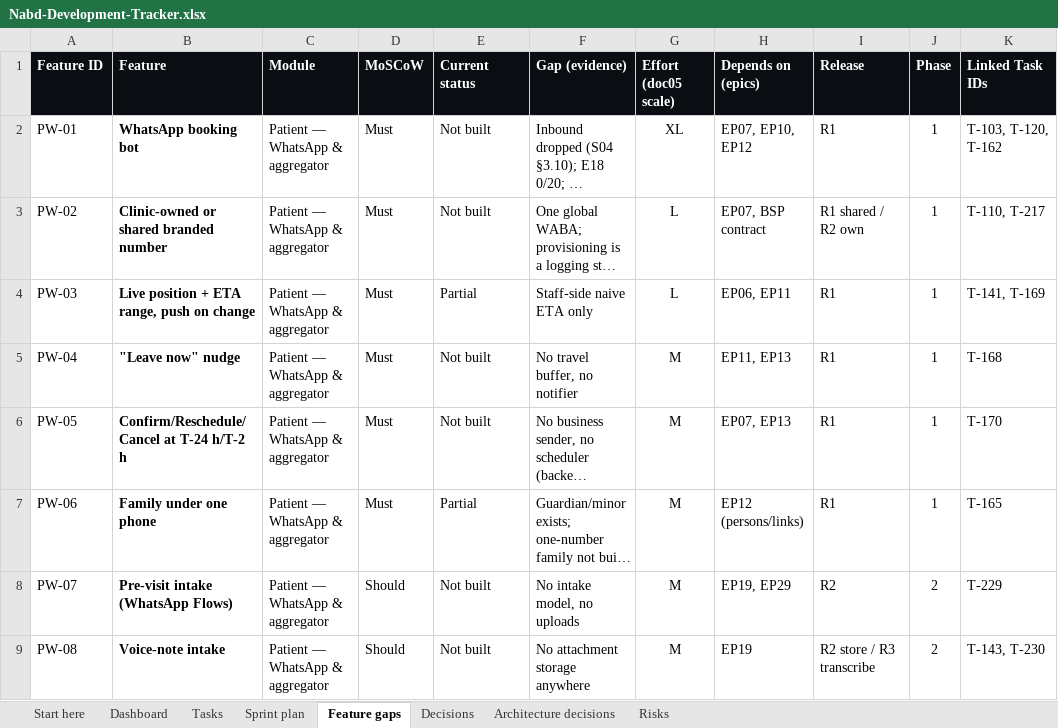
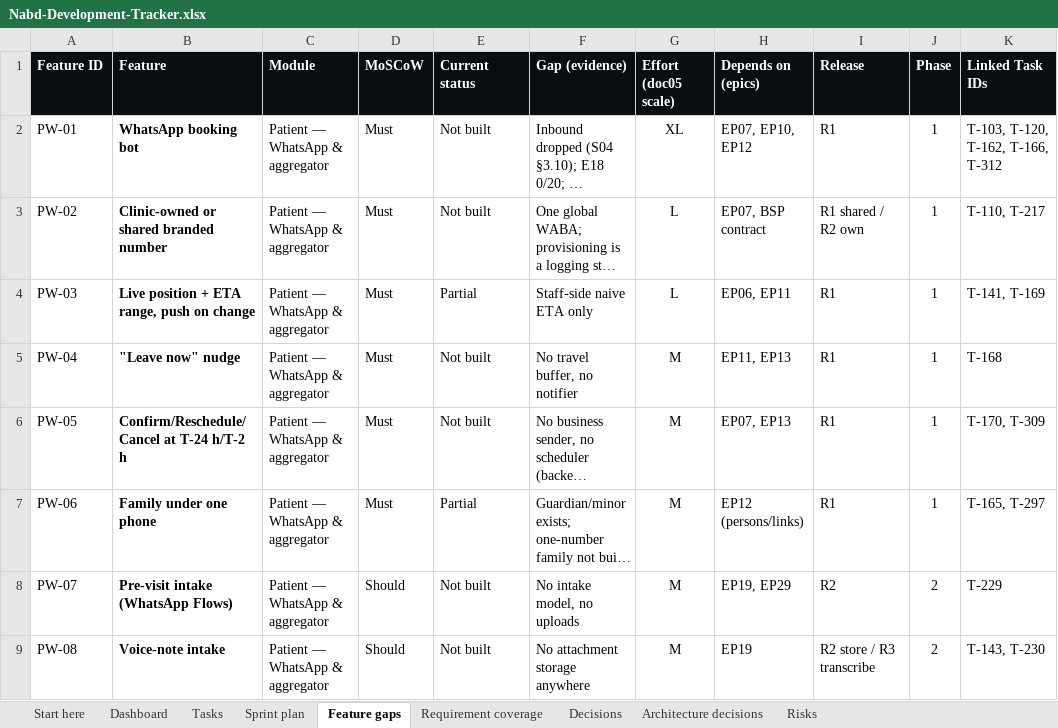
Before and after one commit to silpachandran08-web/Nabd, an Excel workbook: docs/Nabd-Development-Tracker.xlsx, sheet Feature gaps, drawn as a sheet; only a part is shown; long unchanged cells end in …; values as stored, in another font and other column widths than the file's, no borders; conditional formats and table styles not drawn; the diff covers the shown part only; the diff names each change by its address in the sheet, - before the commit and + after, or states it on an @@ line.

```diff
--- a/docs/Nabd-Development-Tracker.xlsx (sheet Feature gaps)
+++ b/docs/Nabd-Development-Tracker.xlsx (sheet Feature gaps)
+sheet tab: Requirement coverage
-K2 (Linked Task IDs): T-103, T-120, T-162
+K2 (Linked Task IDs): T-103, T-120, T-162, T-166, T-312
-K6 (Linked Task IDs): T-170
+K6 (Linked Task IDs): T-170, T-309
-K7 (Linked Task IDs): T-165
+K7 (Linked Task IDs): T-165, T-297
```
Also changed, not shown: 24 edited cells elsewhere in this sheet, sheet Tasks, sheet Dashboard, sheet Decisions, sheet Risks, sheet Start here, sheet Sprint plan, 1 other file.
